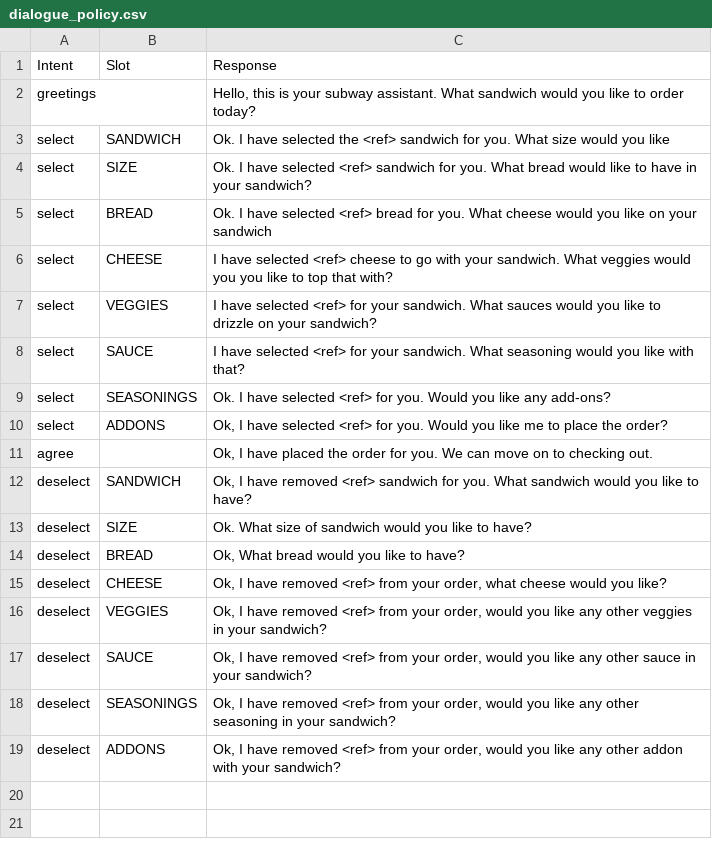
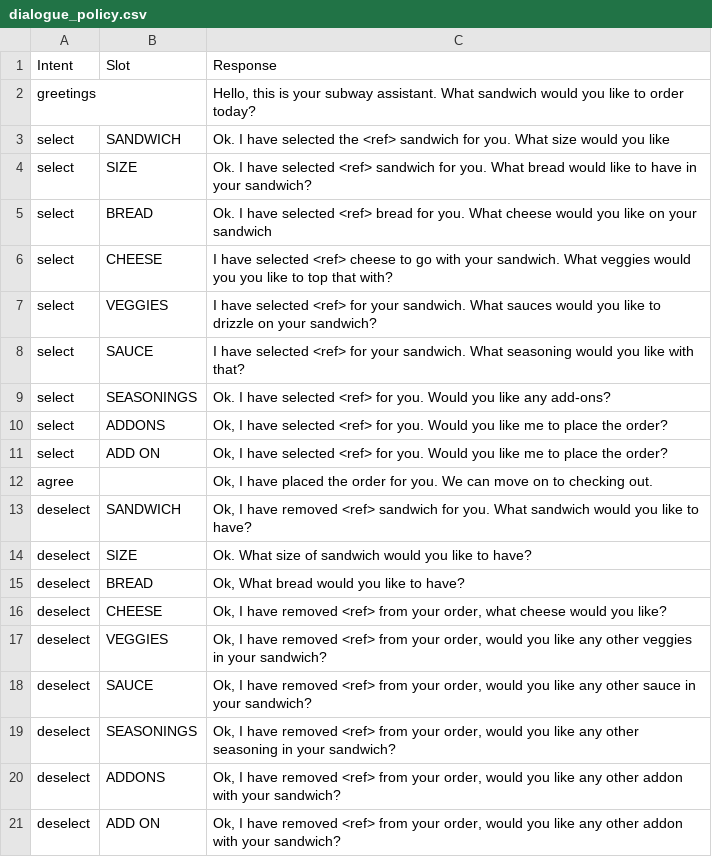
Before and after one commit to nvasu001/CS-733-Voice-Assistant-for-Food-Ordering, a CSV file: dialogue_policy.csv, drawn as a sheet.

Commit message:
Update dialogue_policy.csv

```diff
--- a/dialogue_policy.csv
+++ b/dialogue_policy.csv
@@ -10,2 +10,3 @@ select,SEASONINGS,Ok. I have selected <ref> for you. Would you like any add-ons?
 select,ADDONS,"Ok, I have selected <ref> for you. Would you like me to place the order?"
+select,ADD ON,"Ok, I have selected <ref> for you. Would you like me to place the order?"
 agree,,"Ok, I have placed the order for you. We can move on to checking out."
@@ -19 +20,2 @@ deselect,SEASONINGS,"Ok, I have removed <ref> from your order, would you like an
 deselect,ADDONS,"Ok, I have removed <ref> from your order, would you like any other addon with your sandwich?"
+deselect,ADD ON,"Ok, I have removed <ref> from your order, would you like any other addon with your sandwich?"
```
